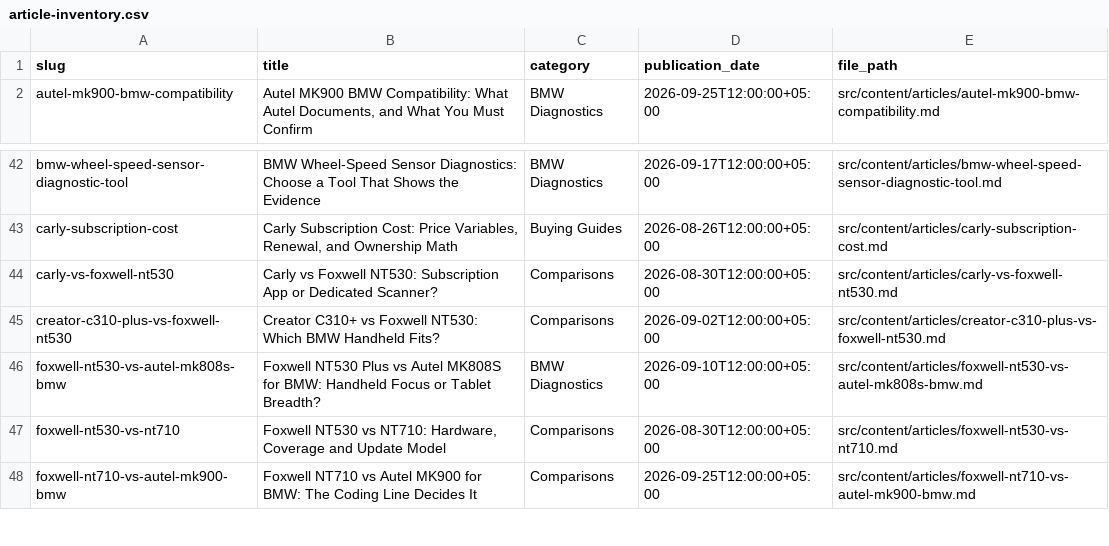
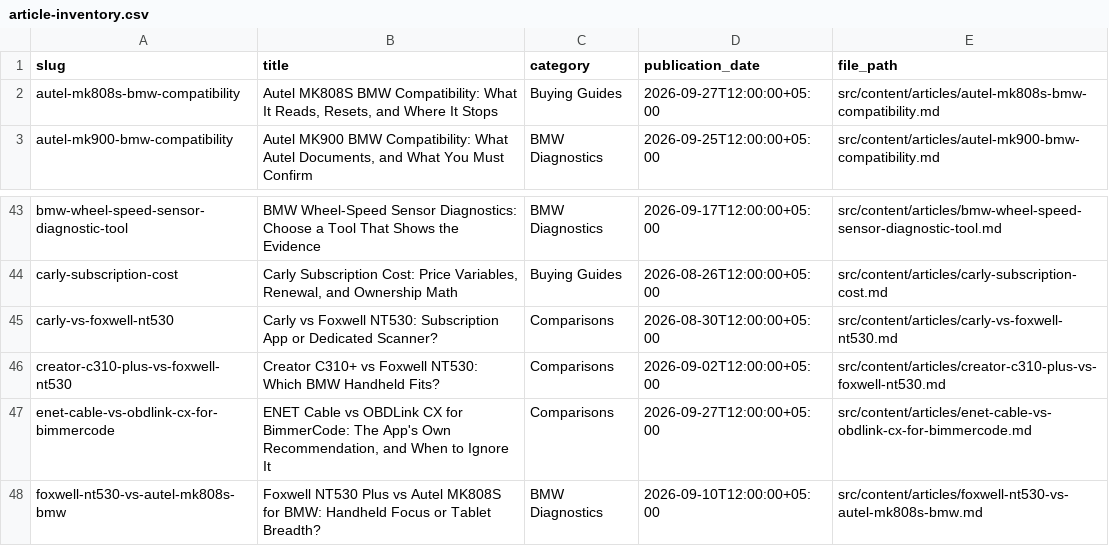
Before and after one commit to mFarhan09/chassisSignal, a CSV file: reports/affiliate/article-inventory.csv, drawn as a sheet; only a part is shown, gaps mark what is left out; the shorter side is filled out with more unchanged rows; the diff names each change by its address in the sheet, - before the commit and + after, or states it on an @@ line.

```diff
--- a/reports/affiliate/article-inventory.csv
+++ b/reports/affiliate/article-inventory.csv
+row 2: autel-mk808s-bmw-compatibility | Autel MK808S BMW Compatibility: What It Reads, Resets, and Where It Stops | Buying Guides | 2026-09-27T12:00:00+05:00 | src/content/articles/autel-mk808s-bmw-compatibility.md
+row 47: enet-cable-vs-obdlink-cx-for-bimmercode | ENET Cable vs OBDLink CX for BimmerCode: The App's Own Recommendation, and When to Ignore It | Comparisons | 2026-09-27T12:00:00+05:00 | src/content/articles/enet-cable-vs-obdlink-cx-for-bimmercode.md
```
Also changed, not shown: reports/affiliate/article-product-review.csv, reports/affiliate/final-affiliate-coverage.csv, 17 other files.
